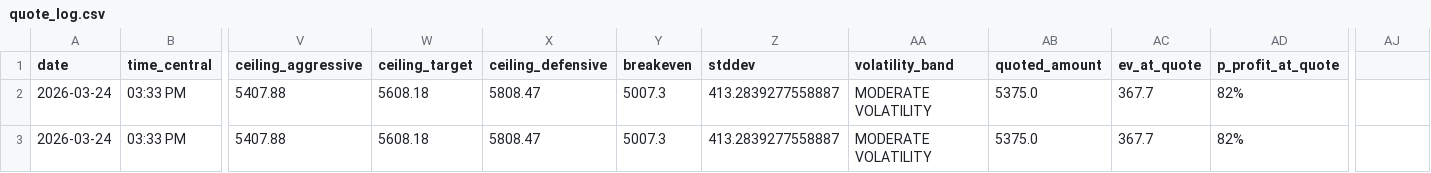
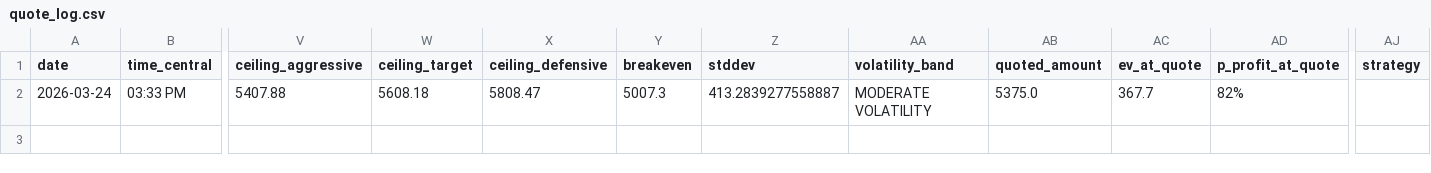
Before and after one commit to barksdalejohn-del/Flatbed-RFQ-Pricing-Engine, a CSV file: data/quote_log.csv, drawn as a sheet; only a part is shown, gaps mark what is left out; rows hold the shown columns only; the diff names each change by its address in the sheet, - before the commit and + after, or states it on an @@ line.

Commit message:
Delete quote: row 0

```diff
--- a/data/quote_log.csv
+++ b/data/quote_log.csv
-AJ1: (empty)
+AJ1: strategy
-row 2: 2026-03-24 | 03:33 PM | 5407.88 | 5608.18 | 5808.47 | 5007.3 | 413.2839277558887 | MODERATE VOLATILITY | 5375.0 | 367.7 | 82%
```
